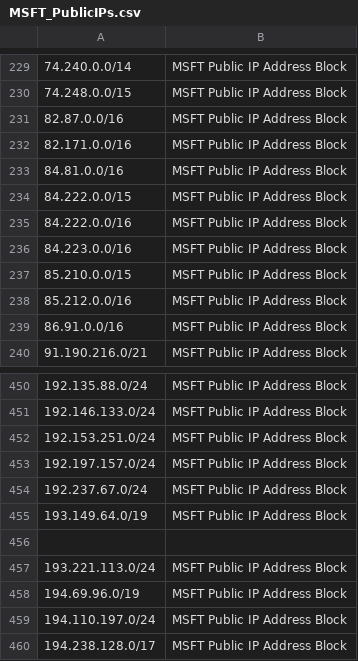
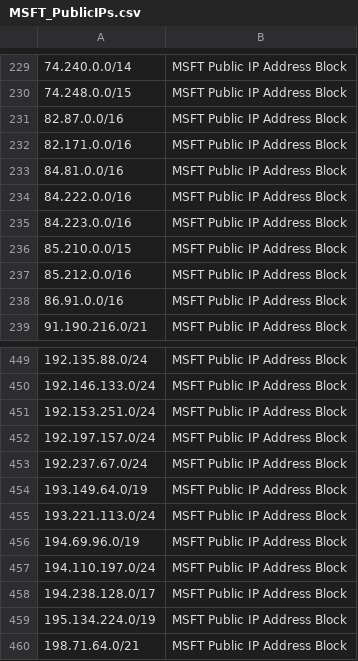
Before and after one commit to ashwin-patil/mstic, a CSV file: PublicFeeds/MSFTIPRanges/MSFT_PublicIPs.csv, drawn as a sheet; only a part is shown, gaps mark what is left out; the shorter side is filled out with more unchanged rows; the diff names each change by its address in the sheet, - before the commit and + after, or states it on an @@ line.

```diff
--- a/PublicFeeds/MSFTIPRanges/MSFT_PublicIPs.csv
+++ b/PublicFeeds/MSFTIPRanges/MSFT_PublicIPs.csv
-row 234: 84.222.0.0/15 | MSFT Public IP Address Block
-row 456: (empty)
```
Also changed, not shown: 1 other file.
